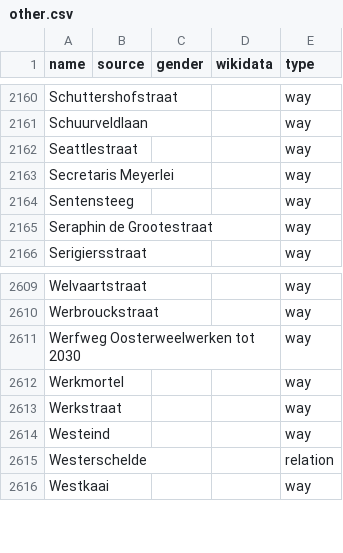
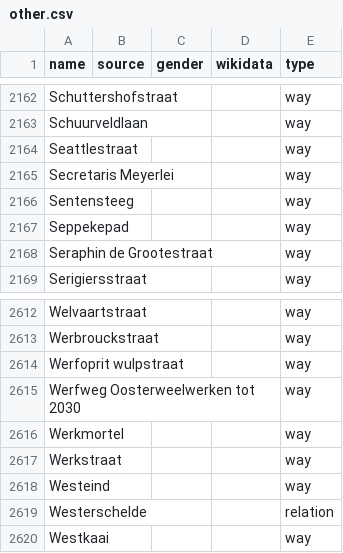
Before and after one commit to EqualStreetNames/equalstreetnames-antwerpen, a CSV file: data/other.csv, drawn as a sheet; only a part is shown, gaps mark what is left out; the diff covers the shown part only.

```diff
--- a/data/other.csv
+++ b/data/other.csv
@@ -2164,2 +2166,3 @@ Seattlestraat,,,,way
 Sentensteeg,,,,way
+Seppekepad,,,,way
 "Seraphin de Grootestraat",,,,way
@@ -2610,2 +2613,3 @@ Welvaartstraat,,,,way
 Werbrouckstraat,,,,way
+"Werfoprit wulpstraat",,,,way
 "Werfweg Oosterweelwerken tot 2030",,,,way
```
Also changed, not shown: 4 added rows and 2 removed rows elsewhere in this file, data/gender.csv, 4 other files.
